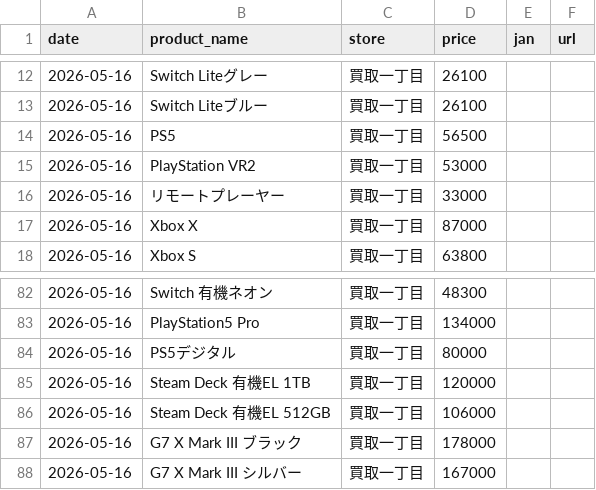
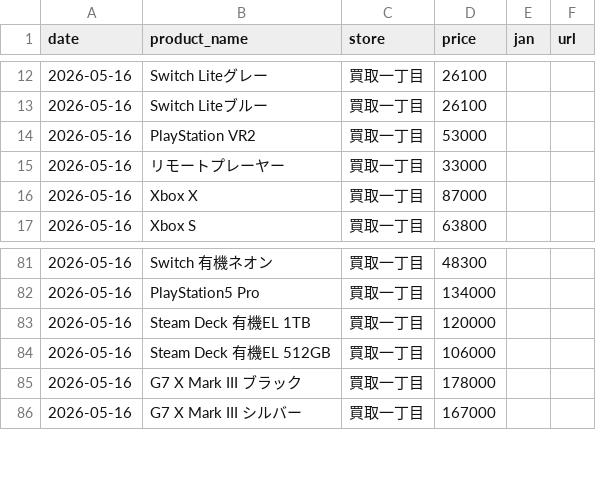
Before and after one commit to makkinngami-cmd/sedori-navi, a CSV file: data/prices.csv, drawn as a sheet; only a part is shown, gaps mark what is left out; the diff names each change by its address in the sheet, - before the commit and + after, or states it on an @@ line.

```diff
--- a/data/prices.csv
+++ b/data/prices.csv
-row 14: 2026-05-16 | PS5 | 買取一丁目 | 56500
-row 84: 2026-05-16 | PS5デジタル | 買取一丁目 | 80000
```
Also changed, not shown: data/msrp.csv, docs/msrp.csv, 4 other files.
